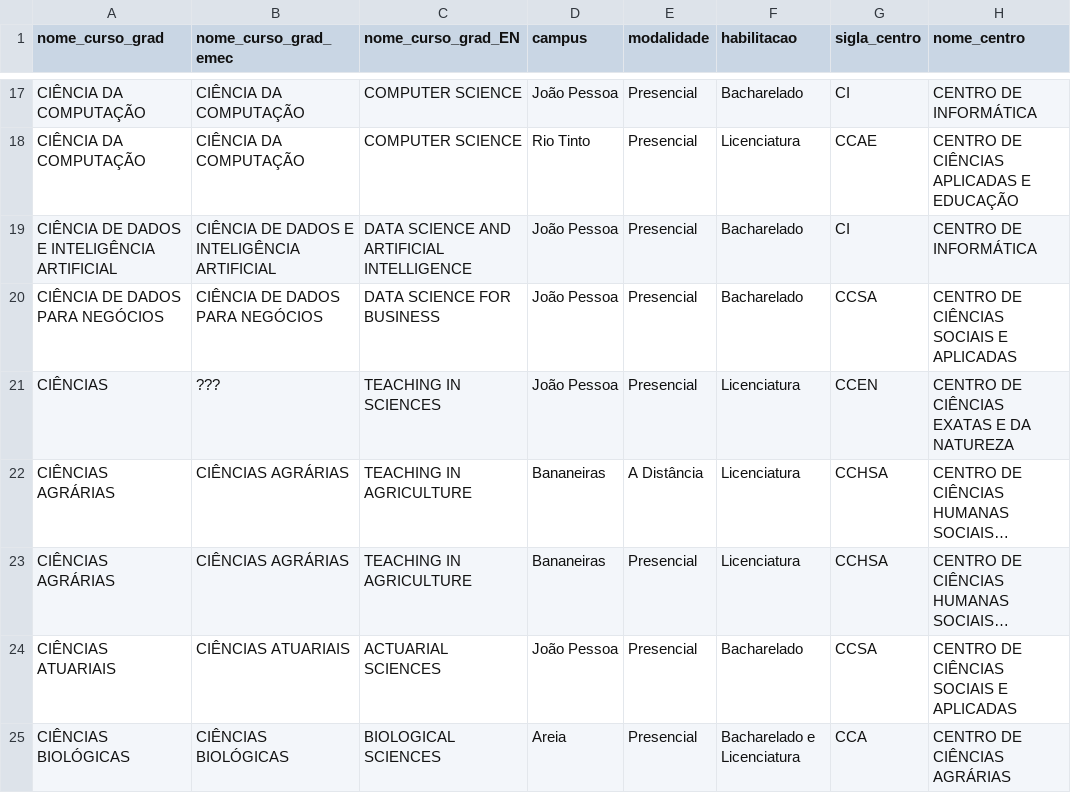
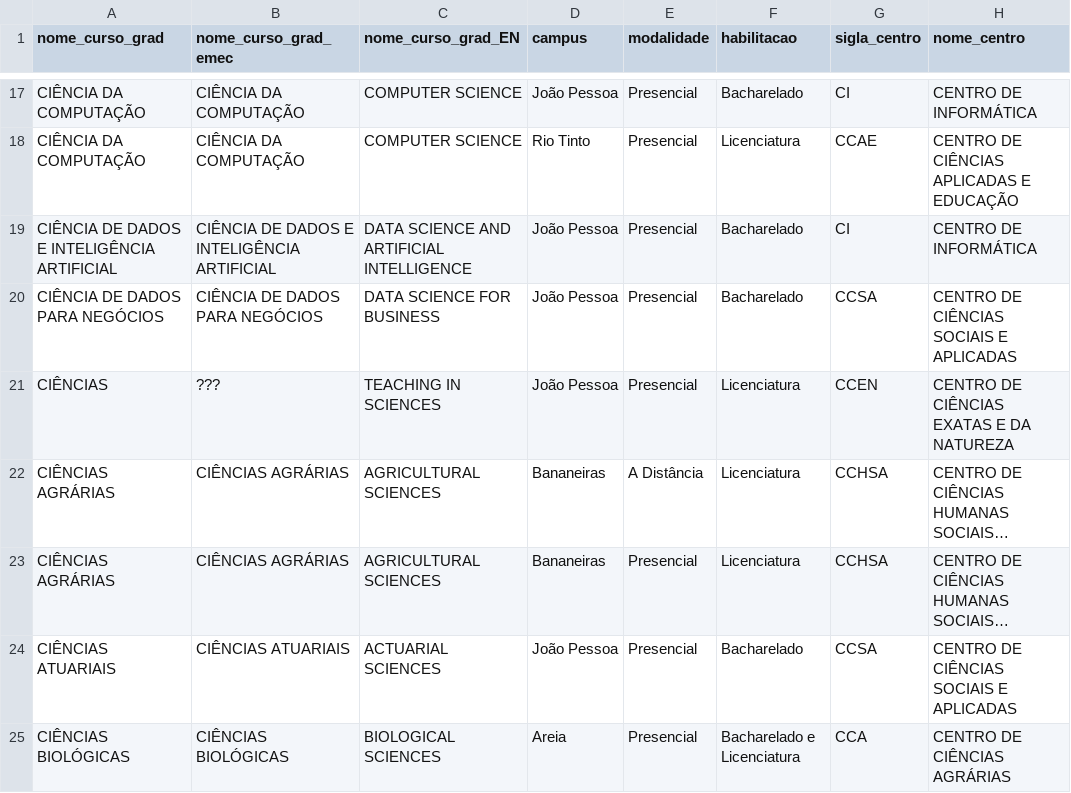
Before and after one commit to gcpeixoto/odi-ufpb, a CSV file: input/lista-cursos-THE.csv, drawn as a sheet; only a part is shown, gaps mark what is left out; long unchanged cells end in …; the diff names each change by its address in the sheet, - before the commit and + after, or states it on an @@ line.

```diff
--- a/input/lista-cursos-THE.csv
+++ b/input/lista-cursos-THE.csv
-C22:C23 (nome_curso_grad_EN): TEACHING IN AGRICULTURE
+C22:C23 (nome_curso_grad_EN): AGRICULTURAL SCIENCES
```
Also changed, not shown: 9 other files.
